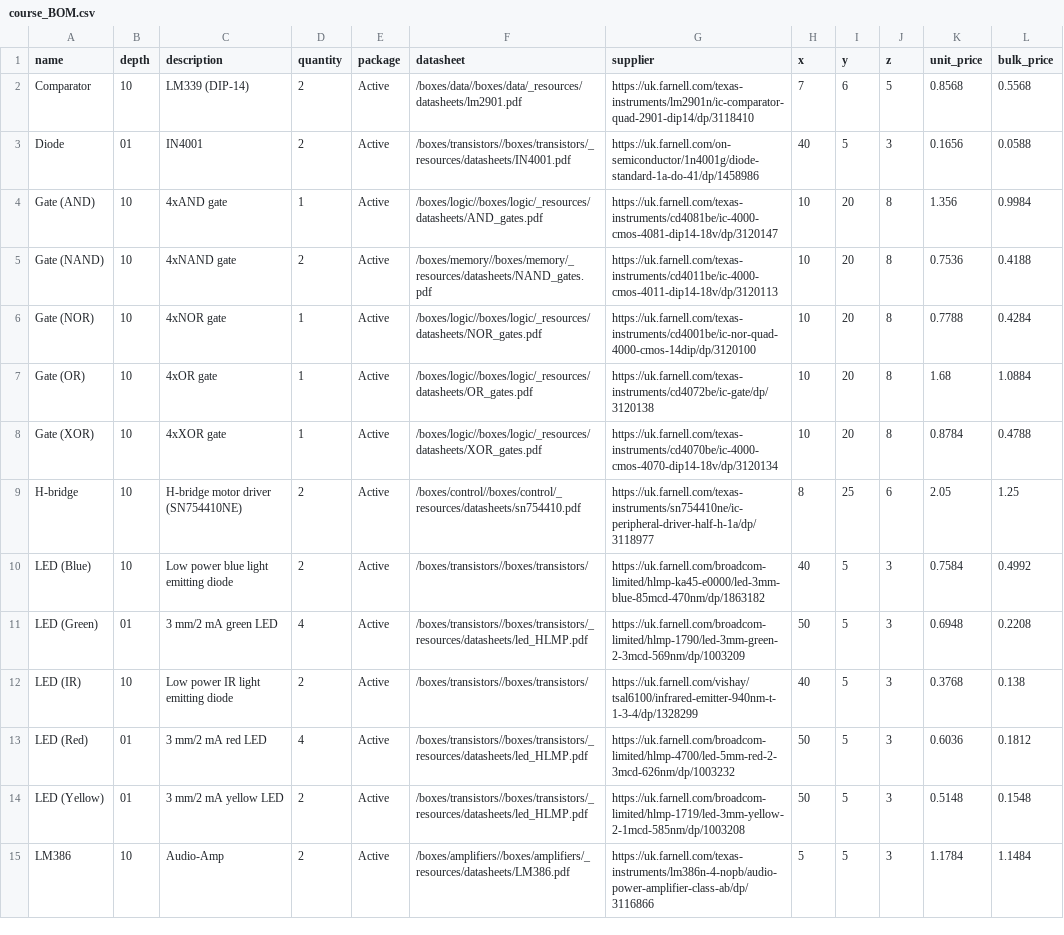
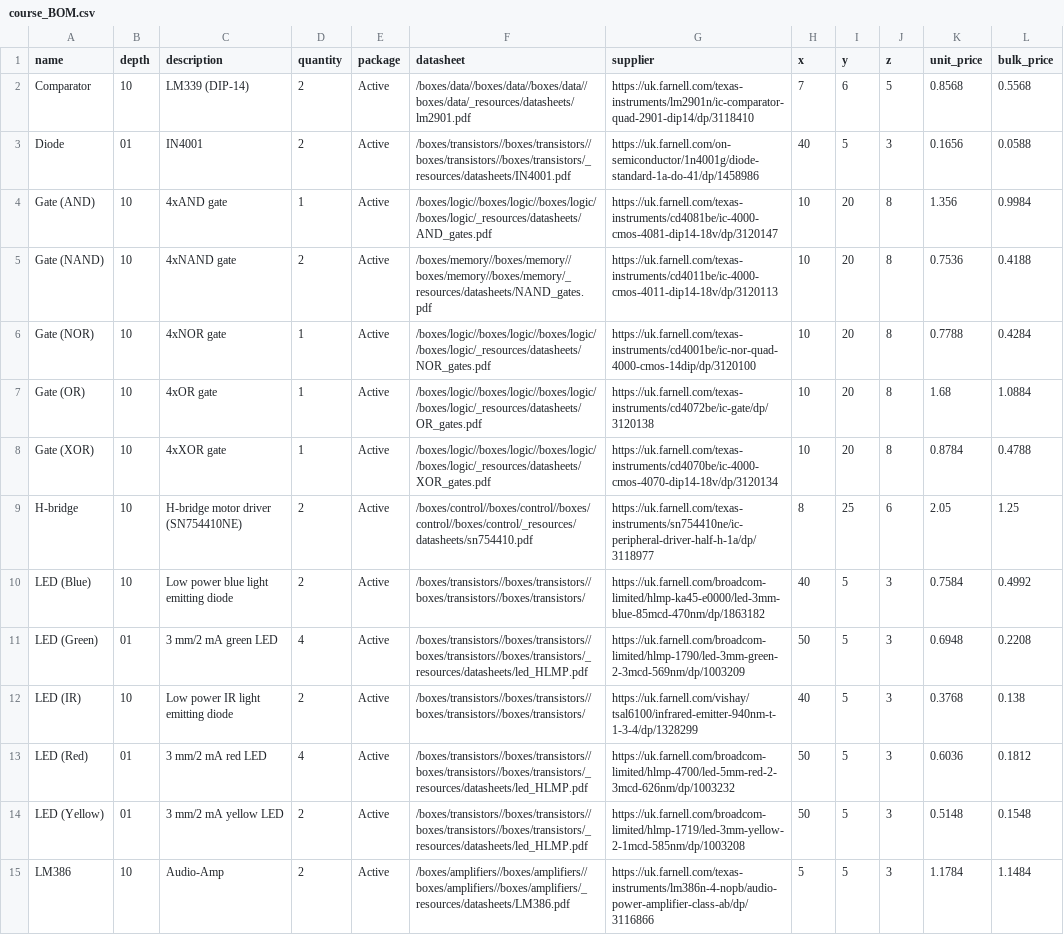
Before and after one commit to NoBlackBoxes/LastBlackBox, a CSV file: course/_resources/materials/BOM/course_BOM.csv, drawn as a sheet; only a part is shown; the diff covers the shown part only; the diff names each change by its address in the sheet, - before the commit and + after, or states it on an @@ line.

```diff
--- a/course/_resources/materials/BOM/course_BOM.csv
+++ b/course/_resources/materials/BOM/course_BOM.csv
-F2 (datasheet): /boxes/data//boxes/data/_resources/datasheets/lm2901.pdf
+F2 (datasheet): /boxes/data//boxes/data//boxes/data//boxes/data/_resources/datasheets/lm2901.pdf
-F3 (datasheet): /boxes/transistors//boxes/transistors/_resources/datasheets/IN4001.pdf
+F3 (datasheet): /boxes/transistors//boxes/transistors//boxes/transistors//boxes/transistors/_resources/datasheets/IN4001.pdf
-F4 (datasheet): /boxes/logic//boxes/logic/_resources/datasheets/AND_gates.pdf
+F4 (datasheet): /boxes/logic//boxes/logic//boxes/logic//boxes/logic/_resources/datasheets/AND_gates.pdf
-F5 (datasheet): /boxes/memory//boxes/memory/_resources/datasheets/NAND_gates.pdf
+F5 (datasheet): /boxes/memory//boxes/memory//boxes/memory//boxes/memory/_resources/datasheets/NAND_gates.pdf
-F6 (datasheet): /boxes/logic//boxes/logic/_resources/datasheets/NOR_gates.pdf
+F6 (datasheet): /boxes/logic//boxes/logic//boxes/logic//boxes/logic/_resources/datasheets/NOR_gates.pdf
-F7 (datasheet): /boxes/logic//boxes/logic/_resources/datasheets/OR_gates.pdf
+F7 (datasheet): /boxes/logic//boxes/logic//boxes/logic//boxes/logic/_resources/datasheets/OR_gates.pdf
-F8 (datasheet): /boxes/logic//boxes/logic/_resources/datasheets/XOR_gates.pdf
+F8 (datasheet): /boxes/logic//boxes/logic//boxes/logic//boxes/logic/_resources/datasheets/XOR_gates.pdf
-F9 (datasheet): /boxes/control//boxes/control/_resources/datasheets/sn754410.pdf
+F9 (datasheet): /boxes/control//boxes/control//boxes/control//boxes/control/_resources/datasheets/sn754410.pdf
-F10 (datasheet): /boxes/transistors//boxes/transistors/
+F10 (datasheet): /boxes/transistors//boxes/transistors//boxes/transistors//boxes/transistors/
-F11 (datasheet): /boxes/transistors//boxes/transistors/_resources/datasheets/led_HLMP.pdf
+F11 (datasheet): /boxes/transistors//boxes/transistors//boxes/transistors//boxes/transistors/_resources/datasheets/led_HLMP.pdf
-F12 (datasheet): /boxes/transistors//boxes/transistors/
+F12 (datasheet): /boxes/transistors//boxes/transistors//boxes/transistors//boxes/transistors/
-F13:F14 (datasheet): /boxes/transistors//boxes/transistors/_resources/datasheets/led_HLMP.pdf
+F13:F14 (datasheet): /boxes/transistors//boxes/transistors//boxes/transistors//boxes/transistors/_resources/datasheets/led_HLMP.pdf
-F15 (datasheet): /boxes/amplifiers//boxes/amplifiers/_resources/datasheets/LM386.pdf
+F15 (datasheet): /boxes/amplifiers//boxes/amplifiers//boxes/amplifiers//boxes/amplifiers/_resources/datasheets/LM386.pdf
```
Also changed, not shown: 88 edited cells elsewhere in this file, course/_resources/materials/BOM/bootcamp_BOM.csv, course/_resources/materials/BOM/buildabrain_BOM.csv, 26 other files.
